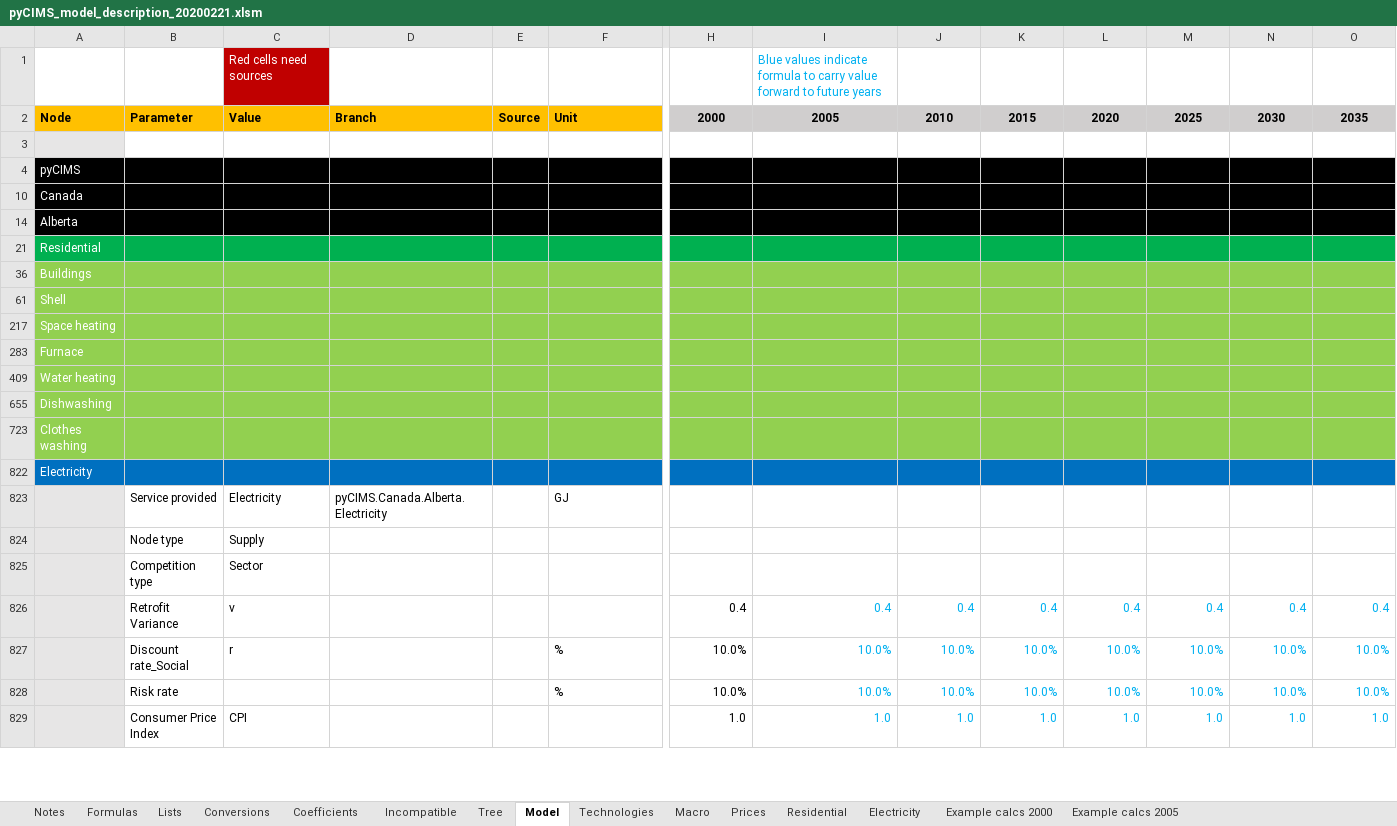
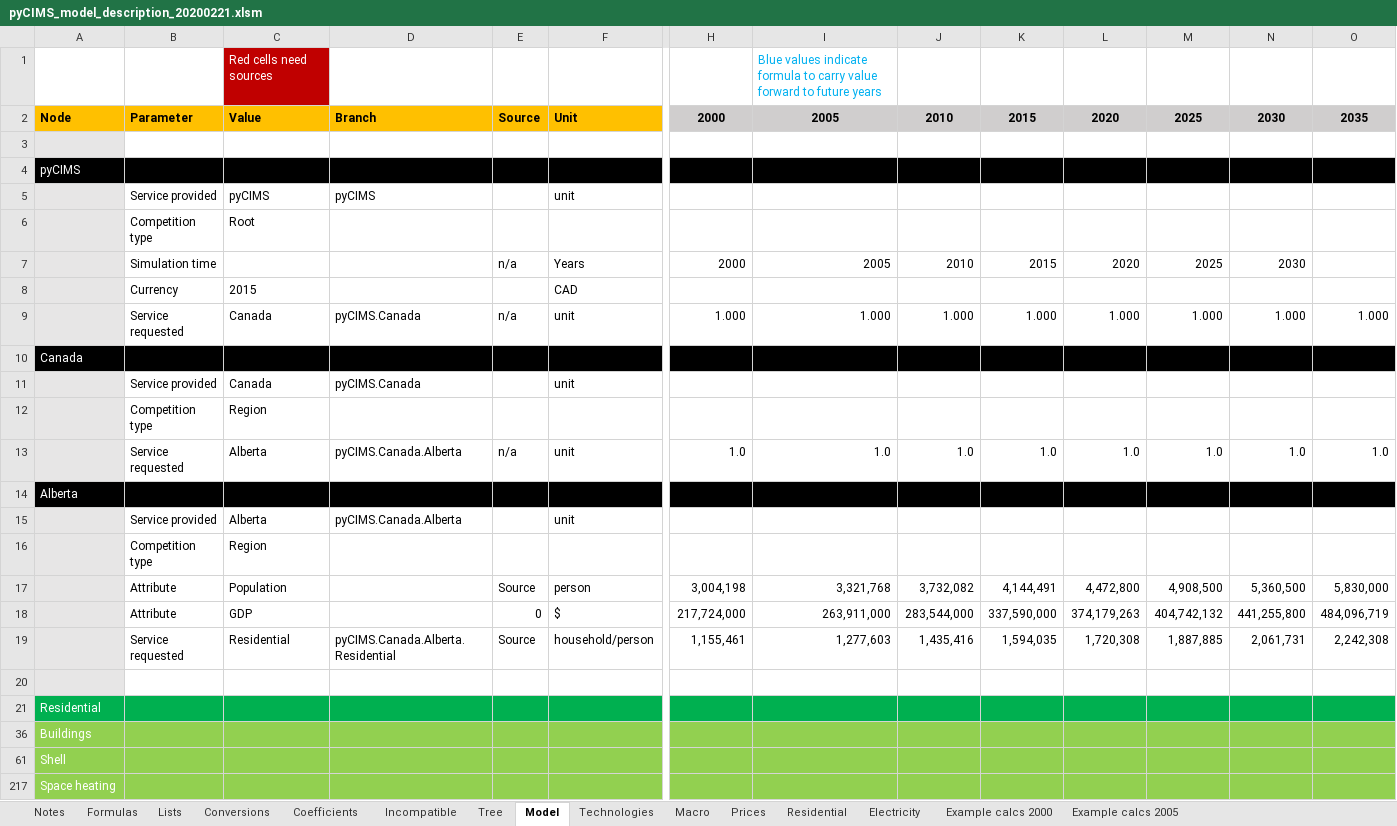
Before and after one commit to EMRG-SFU/cims, an Excel workbook: pyCIMS_model_description_20200221.xlsm, sheet Model, drawn as a sheet; only a part is shown, gaps mark what is left out; the shorter side is filled out with more unchanged rows; values as stored, in another font and other column widths than the file's, no borders; conditional formats not drawn; rows hold the shown columns only; the diff covers the shown part only; the diff names each change by its address in the sheet, - before the commit and + after, or states it on an @@ line.

Commit message:
updating the small model description
Former-commit-id: 01f406c6bb6f8585e0bfe20bcaa93480fabfceeb

```diff
--- a/pyCIMS_model_description_20200221.xlsm (sheet Model)
+++ b/pyCIMS_model_description_20200221.xlsm (sheet Model)
@@ row 5 unhidden:  | Service provided | pyCIMS | pyCIMS |  | unit @@
@@ row 6 unhidden:  | Competition type | Root @@
@@ row 7 unhidden:  | Simulation time |  |  | n/a | Years | 2000 | 2005 | 2010 | 2015 | 2020 | 2025 | 2030 @@
@@ row 8 unhidden:  | Currency | 2015 |  |  | CAD @@
@@ row 9 unhidden:  | Service requested | Canada | pyCIMS.Canada | n/a | unit | 1.000 | 1.000 | 1.000 | 1.000 | 1.000 | 1.000 | 1.000 | 1.000 @@
@@ row 11 unhidden:  | Service provided | Canada | pyCIMS.Canada |  | unit @@
@@ row 12 unhidden:  | Competition type | Region @@
@@ row 13 unhidden:  | Service requested | Alberta | pyCIMS.Canada.Alberta | n/a | unit | 1.0 | 1.0 | 1.0 | 1.0 | 1.0 | 1.0 | 1.0 | 1.0 @@
@@ row 15 unhidden:  | Service provided | Alberta | pyCIMS.Canada.Alberta |  | unit @@
@@ row 16 unhidden:  | Competition type | Region @@
@@ row 17 unhidden:  | Attribute | Population |  | Source | person | 3,004,198 | 3,321,768 | 3,732,082 | 4,144,491 | 4,472,800 | 4,908,500 | 5,360,500 | 5,830,000 @@
@@ row 18 unhidden:  | Attribute | GDP |  | 0 | $ | 217,724,000 | 263,911,000 | 283,544,000 | 337,590,000 | 374,179,263 | 404,742,132 | 441,255,800 | 484,096,719 @@
@@ row 19 unhidden:  | Service requested | Residential | pyCIMS.Canada.Alberta.Residential | Source | household/person | 1,155,461 | 1,277,603 | 1,435,416 | 1,594,035 | 1,720,308 | 1,887,885 | 2,061,731 | 2,242,308 @@
+row 20: (empty)
```
Also changed, not shown: 6 added rows, 1 removed row, 2 moved rows and 93 hidden or unhidden rows elsewhere in this sheet, hidden cells.
